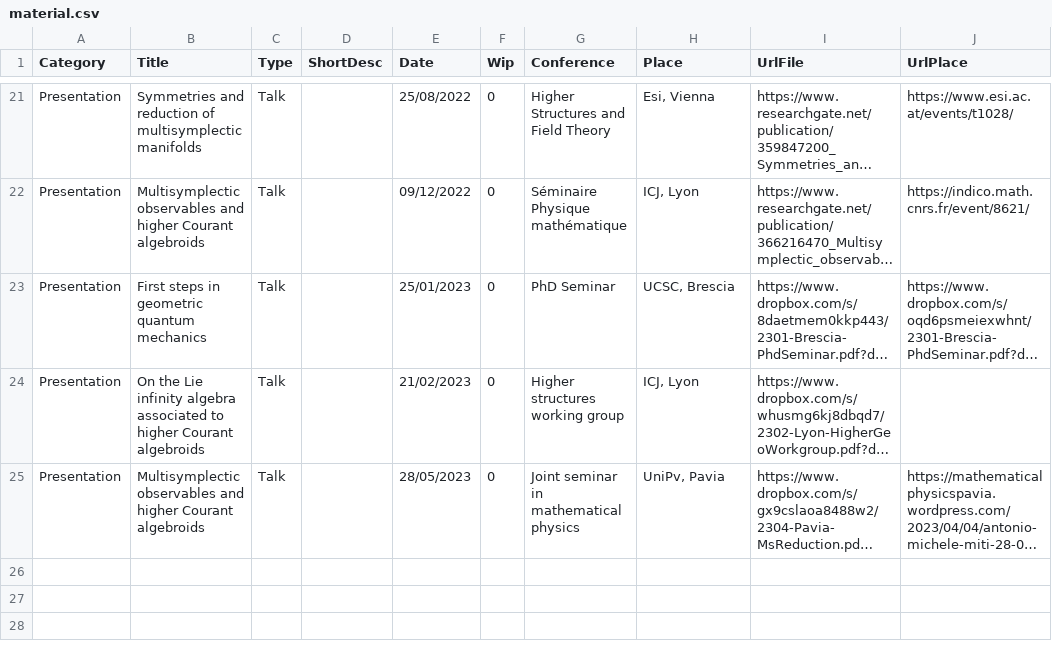
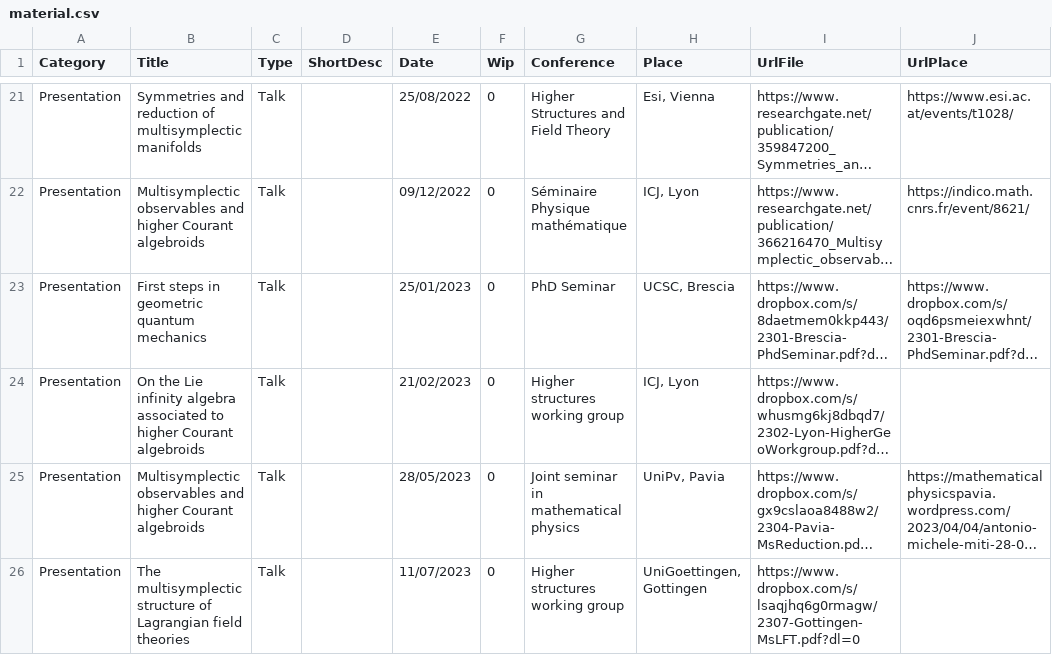
Before and after one commit to MasterToninus/MasterToninus.github.io, a CSV file: data/material.csv, drawn as a sheet; only a part is shown, gaps mark what is left out; long unchanged cells end in …; the diff names each change by its address in the sheet, - before the commit and + after, or states it on an @@ line.

```diff
--- a/data/material.csv
+++ b/data/material.csv
+row 26: Presentation | The multisymplectic structure of Lagrangian field theories | Talk |  | 11/07/2023 | 0 | Higher structures working group | UniGoettingen, Gottingen | https://www.dropbox.com/s/lsaqjhq6g0rmagw/2307-Gottingen-MsLFT.pdf?dl=0
```
Also changed, not shown: data/activities.csv.
